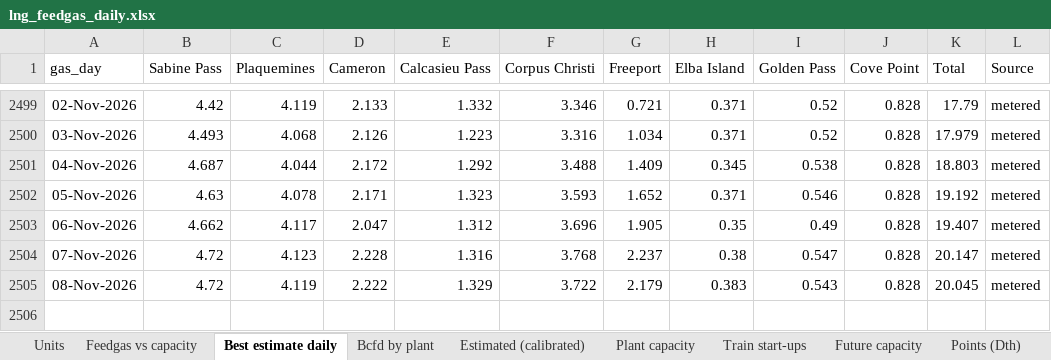
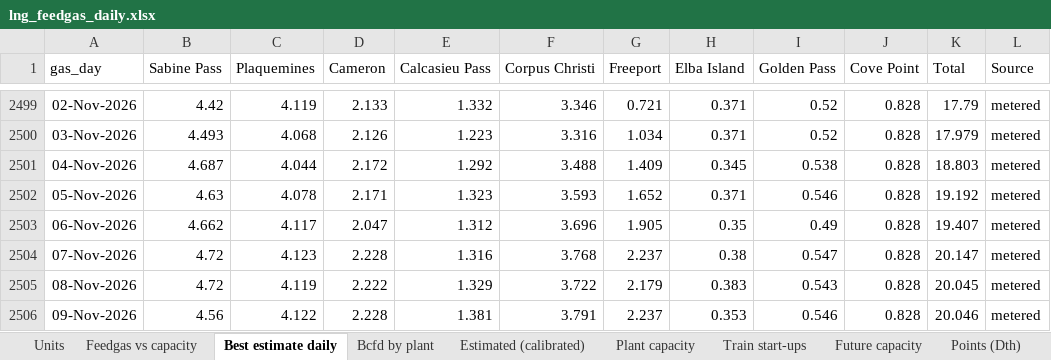
Before and after one commit to thomasdalton9/Energy-public, an Excel workbook: output/Data and Chart Outputs/lng_feedgas_daily.xlsx, sheet Best estimate daily, drawn as a sheet; only a part is shown, gaps mark what is left out; values as stored, in another font and other column widths than the file's, no borders; the diff names each change by its address in the sheet, - before the commit and + after, or states it on an @@ line.

```diff
--- a/output/Data and Chart Outputs/lng_feedgas_daily.xlsx (sheet Best estimate daily)
+++ b/output/Data and Chart Outputs/lng_feedgas_daily.xlsx (sheet Best estimate daily)
+row 2506: 09-Nov-2026 | 4.56 | 4.122 | 2.228 | 1.381 | 3.791 | 2.237 | 0.353 | 0.546 | 0.828 | 20.046 | metered
```
Also changed, not shown: sheet Points (Dth), sheet Estimated (calibrated), sheet Bcfd by plant, sheet TC next day (timely), sheet EIA exports (Bcfd), sheet Chart data, charts or pictures.
